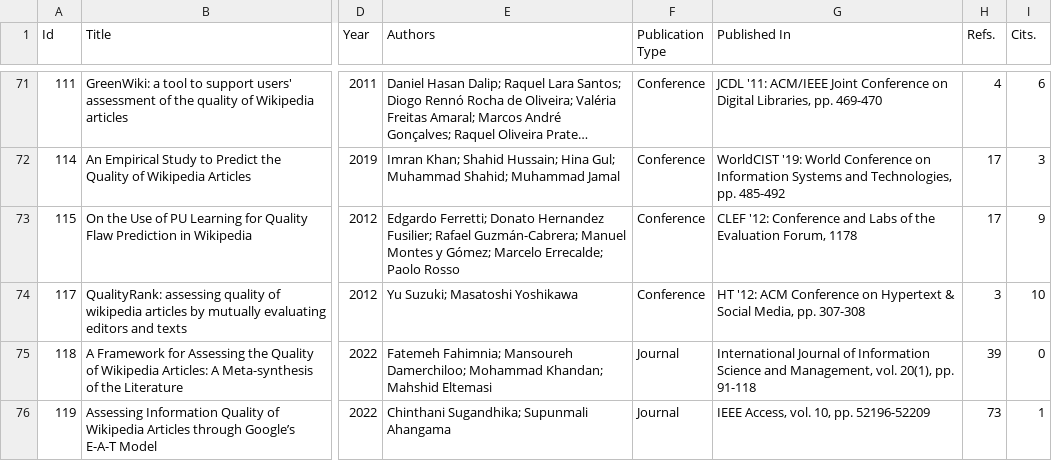
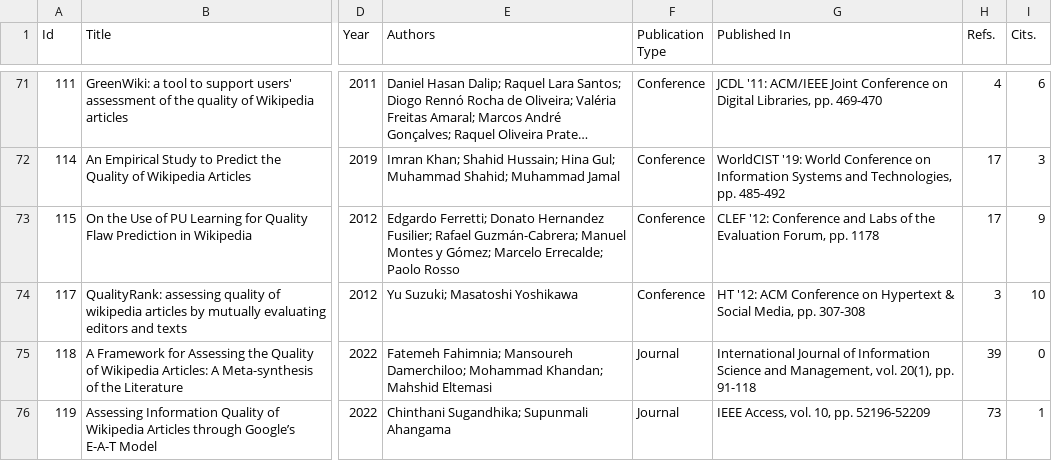
Before and after one commit to MOAAS/WikiQuality, a CSV file: review/results/csvs/inclusion.csv, drawn as a sheet; only a part is shown, gaps mark what is left out; long unchanged cells end in …; the diff covers the shown part only; the diff names each change by its address in the sheet, - before the commit and + after, or states it on an @@ line.

```diff
--- a/review/results/csvs/inclusion.csv
+++ b/review/results/csvs/inclusion.csv
-G73 (Published In): …Evaluation Forum, 1178
+G73 (Published In): …Evaluation Forum, pp. 1178
```
Also changed, not shown: 6 edited cells elsewhere in this file, 3 other files.
